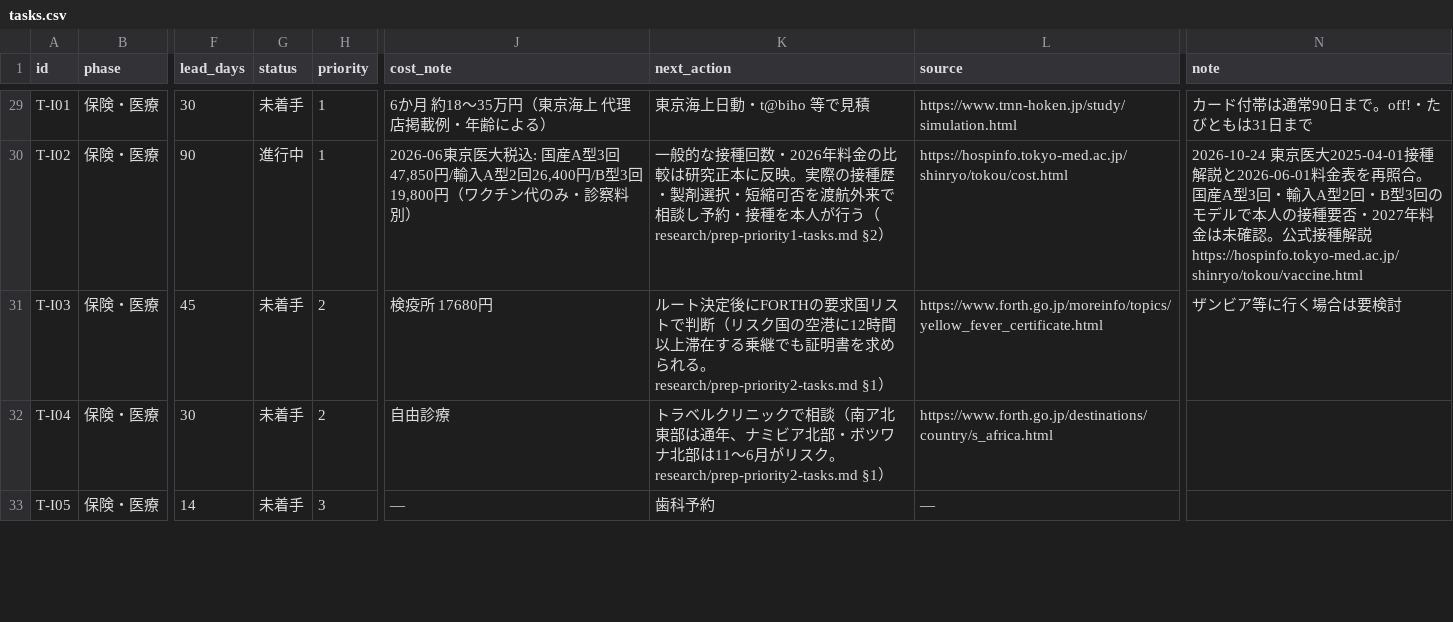
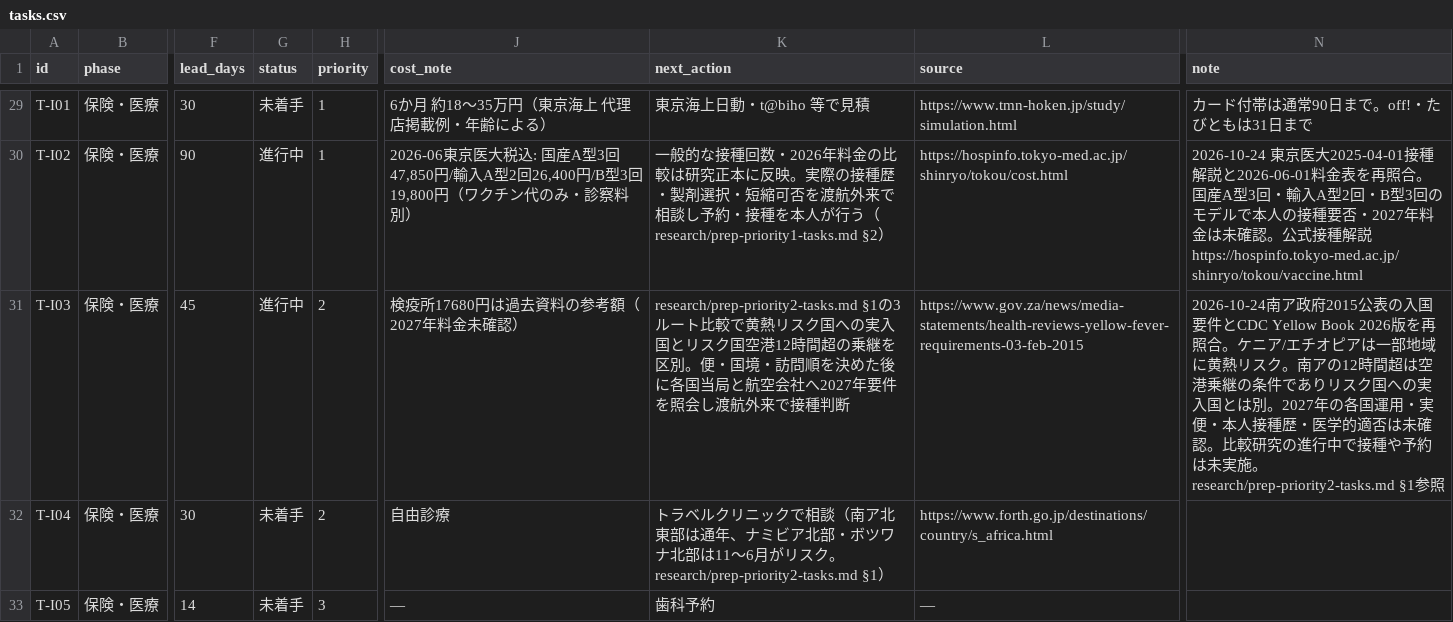
Before and after one commit to Rikkyhub/studying-abroad, a CSV file: data/tasks.csv, drawn as a sheet; only a part is shown, gaps mark what is left out; the diff names each change by its address in the sheet, - before the commit and + after, or states it on an @@ line.

Commit message:
data: mark yellow fever route screening research in progress without claiming vaccination

```diff
--- a/data/tasks.csv
+++ b/data/tasks.csv
-G31 (status): 未着手
+G31 (status): 進行中
-J31 (cost_note): 検疫所 17680円
+J31 (cost_note): 検疫所17680円は過去資料の参考額（2027年料金未確認）
-K31 (next_action): ルート決定後にFORTHの要求国リストで判断（リスク国の空港に12時間以上滞在する乗継でも証明書を求められる。research/prep-priority2-tasks.md §1）
+K31 (next_action): research/prep-priority2-tasks.md §1の3ルート比較で黄熱リスク国への実入国とリスク国空港12時間超の乗継を区別。便・国境・訪問順を決めた後に各国当局と航空会社へ2027年要件を照会し渡航外来で接種判断
-L31 (source): https://www.forth.go.jp/moreinfo/topics/yellow_fever_certificate.html
+L31 (source): https://www.gov.za/news/media-statements/health-reviews-yellow-fever-requirements-03-feb-2015
-N31 (note): ザンビア等に行く場合は要検討
+N31 (note): 2026-10-24南ア政府2015公表の入国要件とCDC Yellow Book 2026版を再照合。ケニア/エチオピアは一部地域に黄熱リスク。南アの12時間超は空港乗継の条件でありリスク国への実入国とは別。2027年の各国運用・実便・本人接種歴・医学的適否は未確認。比較研究の進行中で接種や予約は未実施。research/prep-priority2-tasks.md §1参照
```
